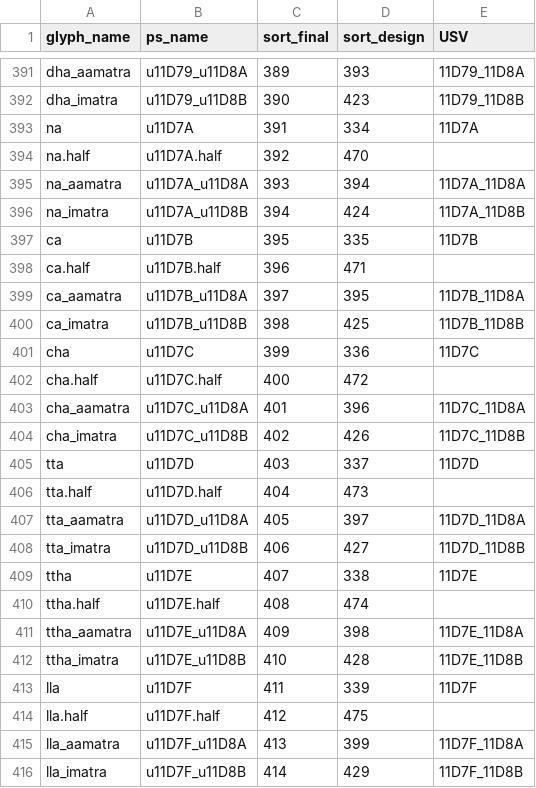
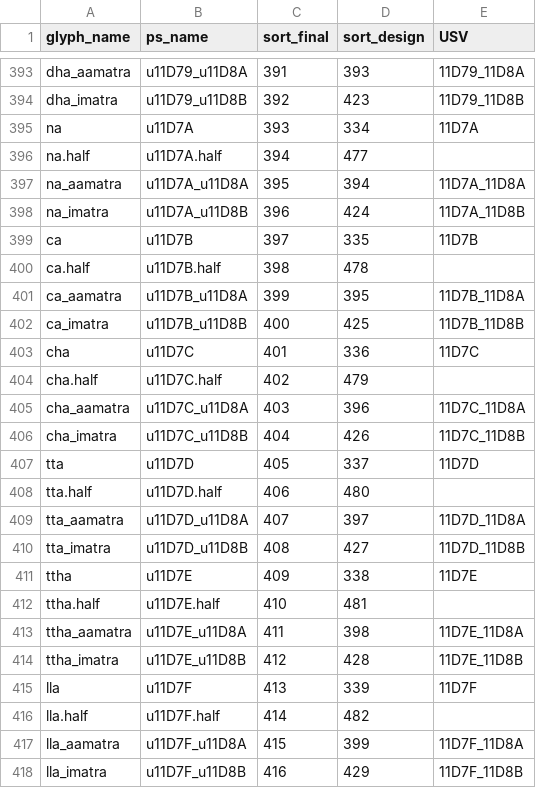
Before and after one commit to silnrsi/font-narnoor, a CSV file: source/glyph_data.csv, drawn as a sheet; only a part is shown, gaps mark what is left out; addresses are those after the commit; the diff covers the shown part only; the diff names each change by its address in the sheet, - before the commit and + after, or states it on an @@ line.

```diff
--- a/source/glyph_data.csv
+++ b/source/glyph_data.csv
-C393 (sort_final): 389
+C393 (sort_final): 391
-C394 (sort_final): 390
+C394 (sort_final): 392
-C395 (sort_final): 391
+C395 (sort_final): 393
-C396 (sort_final): 392
+C396 (sort_final): 394
-D396 (sort_design): 470
+D396 (sort_design): 477
-C397 (sort_final): 393
+C397 (sort_final): 395
-C398 (sort_final): 394
+C398 (sort_final): 396
-C399 (sort_final): 395
+C399 (sort_final): 397
-C400 (sort_final): 396
+C400 (sort_final): 398
-D400 (sort_design): 471
+D400 (sort_design): 478
-C401 (sort_final): 397
+C401 (sort_final): 399
-C402 (sort_final): 398
+C402 (sort_final): 400
-C403 (sort_final): 399
+C403 (sort_final): 401
-C404 (sort_final): 400
+C404 (sort_final): 402
-D404 (sort_design): 472
+D404 (sort_design): 479
-C405 (sort_final): 401
+C405 (sort_final): 403
-C406 (sort_final): 402
+C406 (sort_final): 404
-C407 (sort_final): 403
+C407 (sort_final): 405
-C408 (sort_final): 404
+C408 (sort_final): 406
-D408 (sort_design): 473
+D408 (sort_design): 480
-C409 (sort_final): 405
+C409 (sort_final): 407
-C410 (sort_final): 406
+C410 (sort_final): 408
-C411 (sort_final): 407
+C411 (sort_final): 409
-C412 (sort_final): 408
+C412 (sort_final): 410
-D412 (sort_design): 474
+D412 (sort_design): 481
-C413 (sort_final): 409
+C413 (sort_final): 411
-C414 (sort_final): 410
+C414 (sort_final): 412
-C415 (sort_final): 411
+C415 (sort_final): 413
-C416 (sort_final): 412
+C416 (sort_final): 414
-D416 (sort_design): 475
+D416 (sort_design): 482
-C417 (sort_final): 413
+C417 (sort_final): 415
-C418 (sort_final): 414
+C418 (sort_final): 416
```
Also changed, not shown: 7 added rows and 121 edited cells elsewhere in this file, 17 other files.
